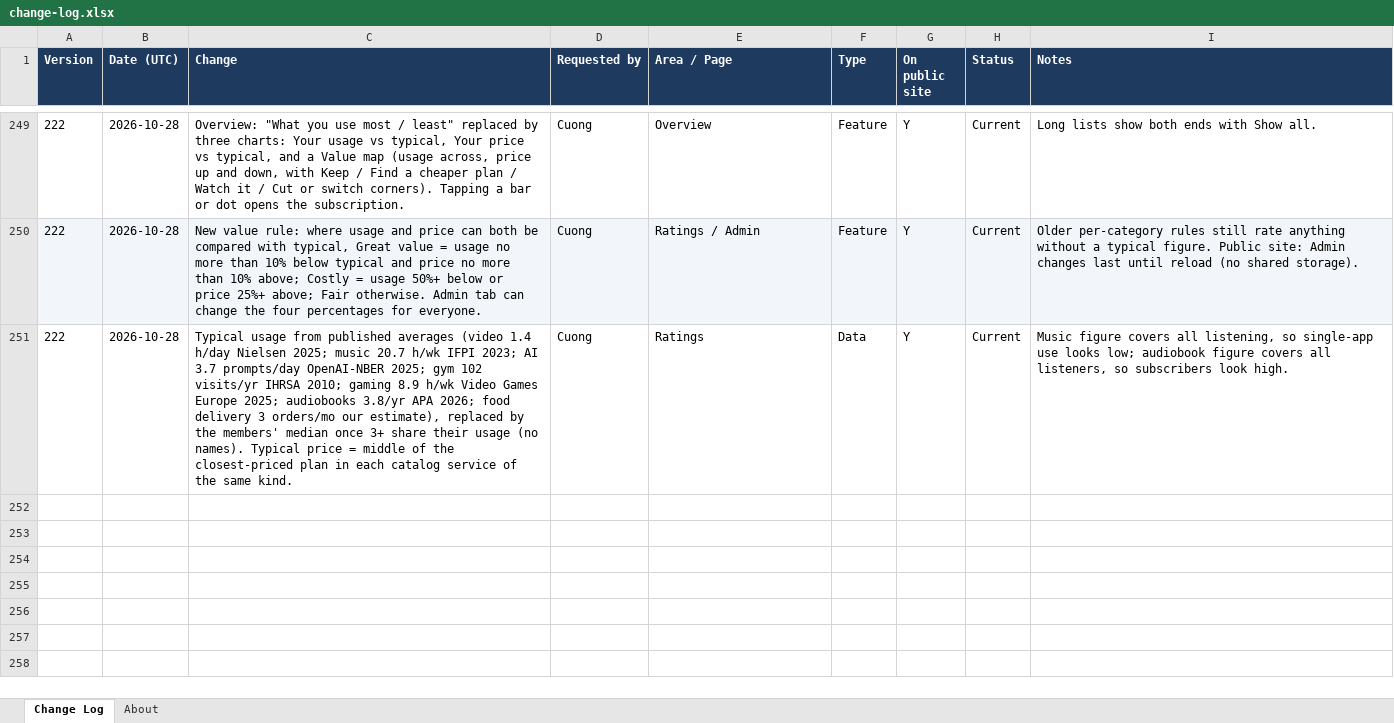
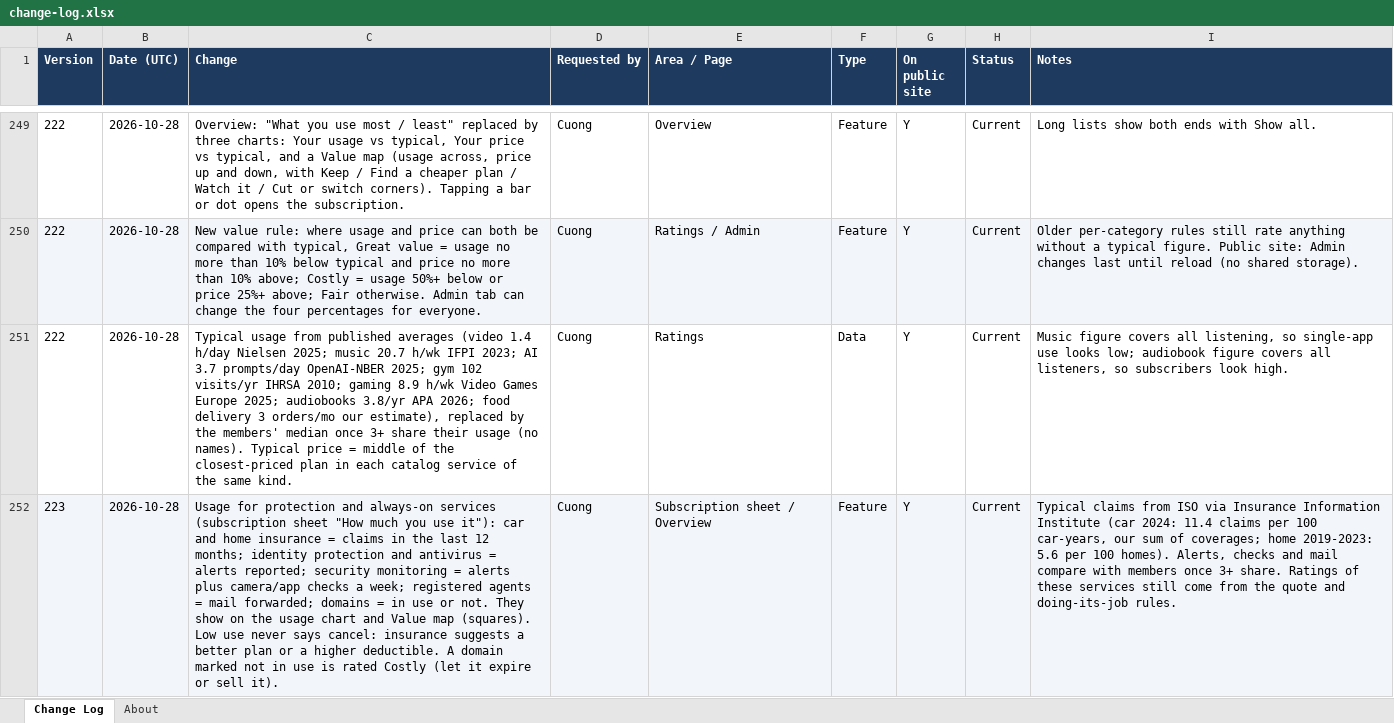
Before and after one commit to cquach1004/Subscription-keeper, an Excel workbook: changelog/change-log.xlsx, sheet Change Log, drawn as a sheet; only a part is shown, gaps mark what is left out; values as stored, in another font and other column widths than the file's, no borders; the diff names each change by its address in the sheet, - before the commit and + after, or states it on an @@ line.

```diff
--- a/changelog/change-log.xlsx (sheet Change Log)
+++ b/changelog/change-log.xlsx (sheet Change Log)
+row 252: 223 | 2026-10-28 | Usage for protection and always-on services (subscription sheet "How much you use it"): car and home insurance = claims in the last 12 months; identity protection and antivirus = alerts reported; security monitoring = alerts plus camera/app checks a week; registered agents = mail forwarded; domains = in use or not. They show on the usage chart and Value map (squares). Low use never says cancel: insurance suggests a better plan or a higher deductible. A domain marked not in use is rated Costly (let it expire or sell it). | Cuong | Subscription sheet / Overview | Feature | Y | Current | Typical claims from ISO via Insurance Information Institute (car 2024: 11.4 claims per 100 car-years, our sum of coverages; home 2019-2023: 5.6 per 100 homes). Alerts, checks and mail compare with members once 3+ share. Ratings of these services still come from the quote and doing-its-job rules.
```
Also changed, not shown: 4 other files.
